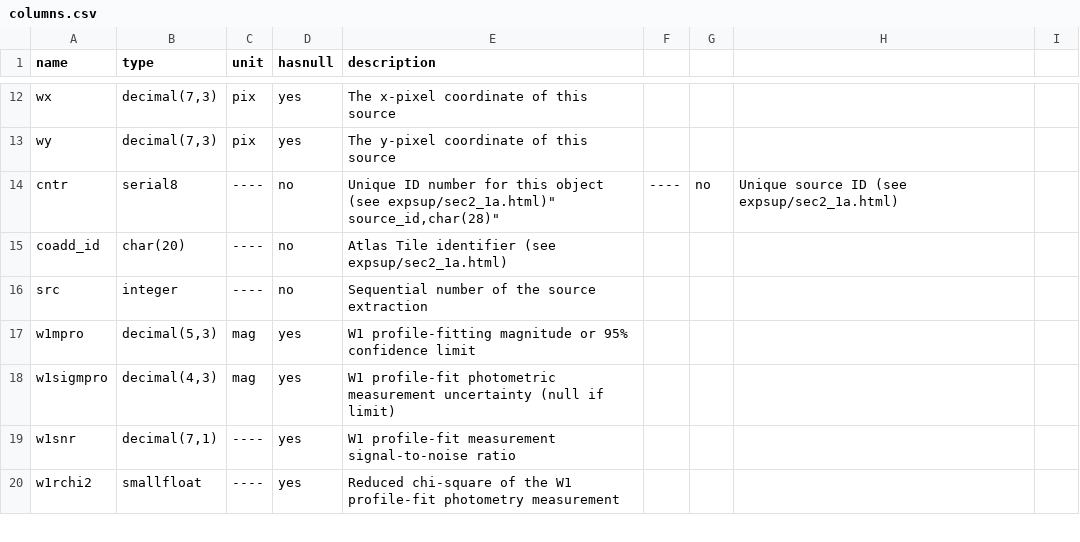
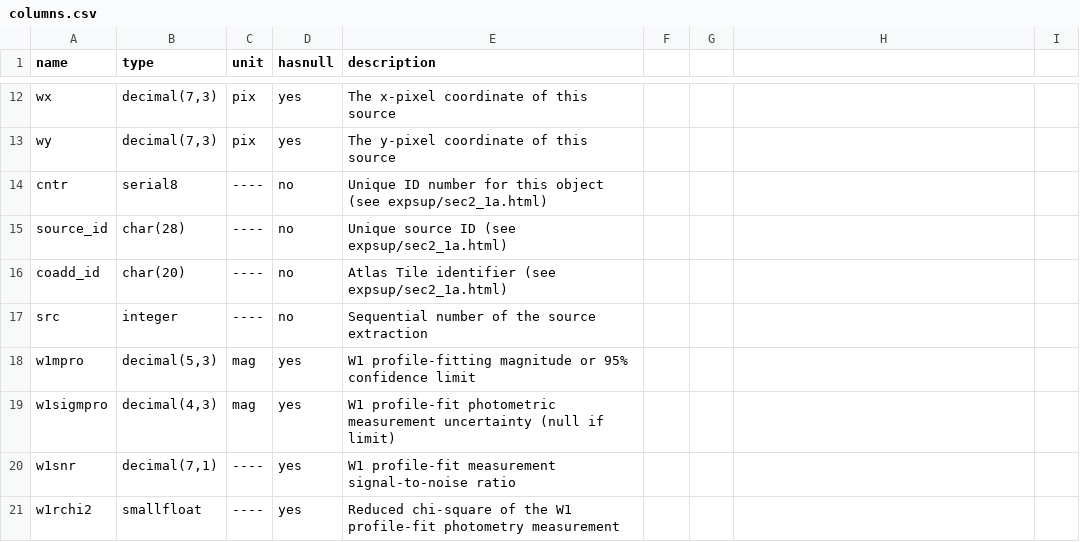
Before and after one commit to ywyw/dat-wise, a CSV file: columns.csv, drawn as a sheet; only a part is shown, gaps mark what is left out.

Commit message:
Update columns.csv

```diff
--- a/columns.csv
+++ b/columns.csv
@@ -13,4 +13,4 @@ wx,"decimal(7,3)",pix,yes,"The x-pixel coordinate of this source"
 wy,"decimal(7,3)",pix,yes,"The y-pixel coordinate of this source"
-cntr,"serial8",----,no,"Unique ID number for this object (see expsup/sec2_1a.html)""
-source_id,"char(28)",----,no,"Unique source ID (see expsup/sec2_1a.html)"
+cntr,"serial8",----,no,"Unique ID number for this object (see expsup/sec2_1a.html)"
+source_id,"char(28)",----,no,"Unique source ID (see expsup/sec2_1a.html)"
 coadd_id,"char(20)",----,no,"Atlas Tile identifier (see expsup/sec2_1a.html)"
```
